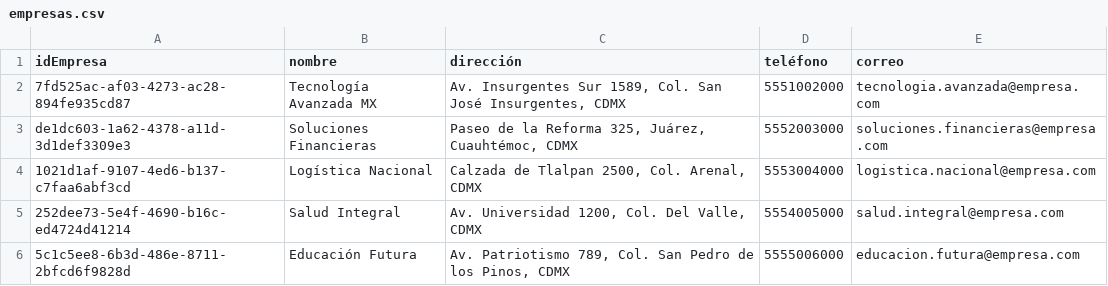
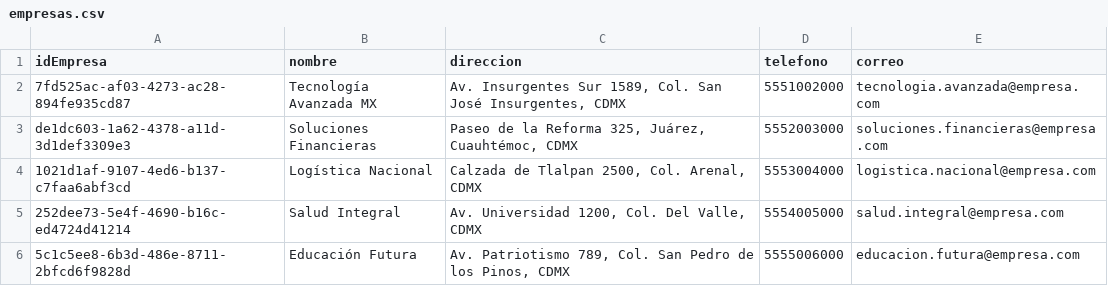
Before and after one commit to regiplgmikp/Proyecto-DB-no-SQL, a CSV file: data/mongo/empresas.csv, drawn as a sheet.

Commit message:
Corección de error en publicaciones en empresas

```diff
--- a/data/mongo/empresas.csv
+++ b/data/mongo/empresas.csv
@@ -1,2 +1,2 @@
-idEmpresa,nombre,dirección,teléfono,correo
+idEmpresa,nombre,direccion,telefono,correo
 7fd525ac-af03-4273-ac28-894fe935cd87,Tecnología Avanzada MX,"Av. Insurgentes Sur 1589, Col. San José Insurgentes, CDMX",5551002000,tecnologia.avanzada@empresa.com
```
Also changed, not shown: 1 other file.
